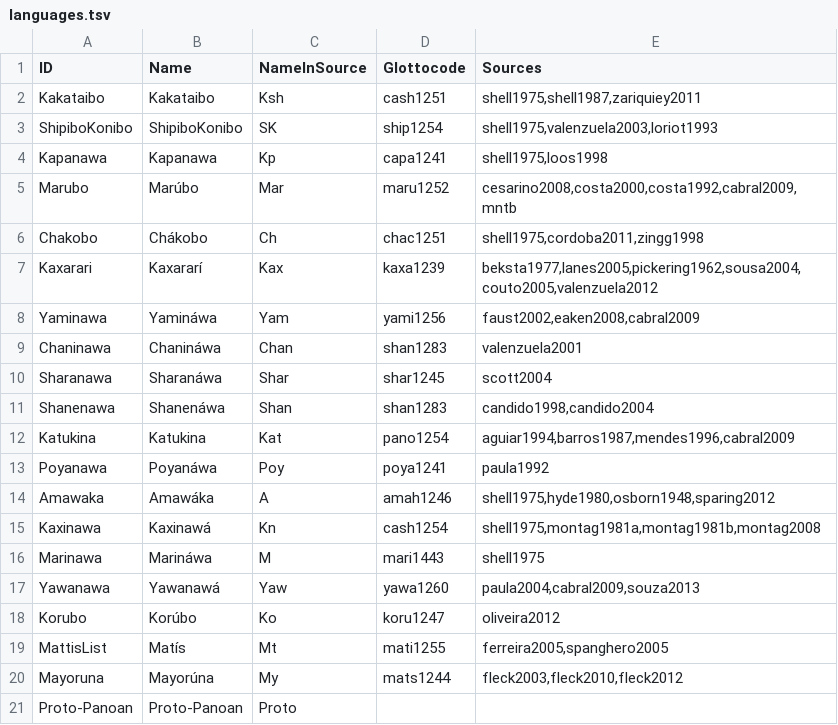
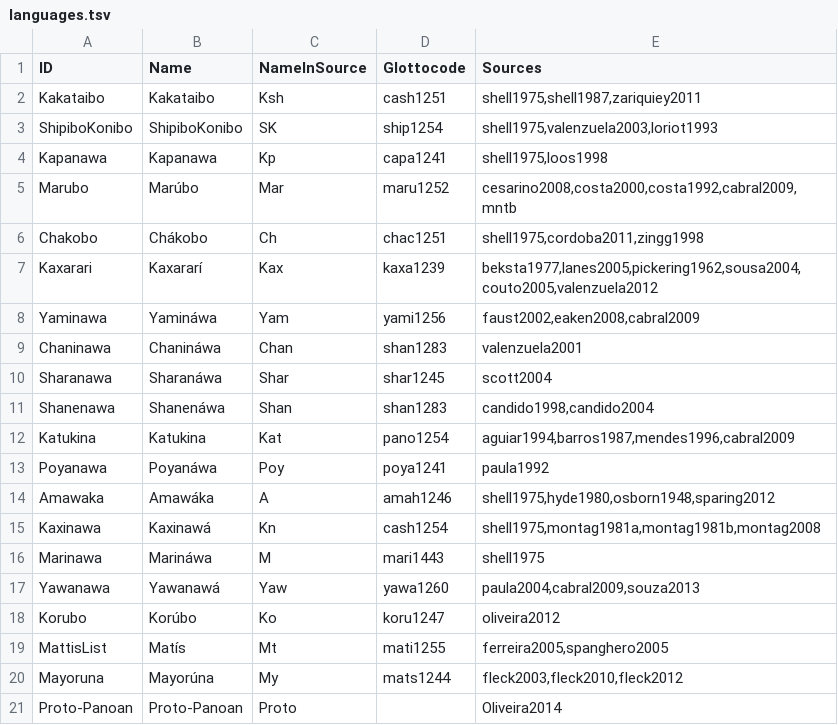
Before and after one commit to pano-takanan-history/oliveiraprotopanoan, a TSV file: etc/languages.tsv, drawn as a sheet.

```diff
--- a/etc/languages.tsv
+++ b/etc/languages.tsv
@@ -20,2 +20,2 @@ MattisList	Matís	Mt	mati1255	ferreira2005,spanghero2005
 Mayoruna	Mayorúna	My	mats1244	fleck2003,fleck2010,fleck2012
-Proto-Panoan	Proto-Panoan	Proto		
+Proto-Panoan	Proto-Panoan	Proto		Oliveira2014
```
Also changed, not shown: cldf/languages.csv, etc/concepts.tsv, 24 other files.
